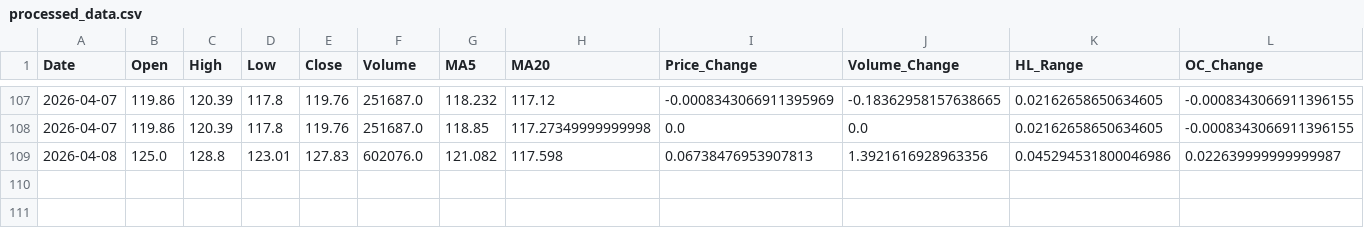
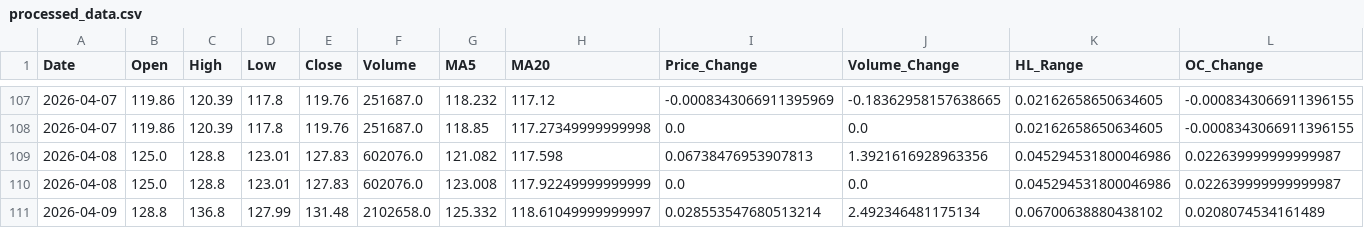
Before and after one commit to mohammedfarhannp/Stock_Price_Predictor, a CSV file: data/processed/processed_data.csv, drawn as a sheet; only a part is shown, gaps mark what is left out; the diff names each change by its address in the sheet, - before the commit and + after, or states it on an @@ line.

Commit message:
New Processed Data!
Automated Commit!

```diff
--- a/data/processed/processed_data.csv
+++ b/data/processed/processed_data.csv
+row 110: 2026-04-08 | 125.0 | 128.8 | 123.01 | 127.83 | 602076.0 | 123.008 | 117.92249999999999 | 0.0 | 0.0 | 0.045294531800046986 | 0.022639999999999987
+row 111: 2026-04-09 | 128.8 | 136.8 | 127.99 | 131.48 | 2102658.0 | 125.332 | 118.61049999999997 | 0.028553547680513214 | 2.492346481175134 | 0.06700638880438102 | 0.0208074534161489
```
